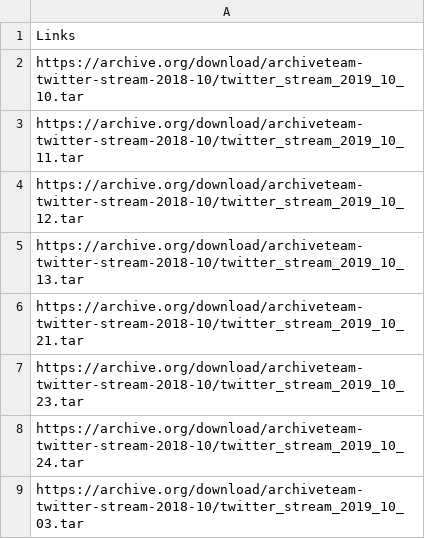
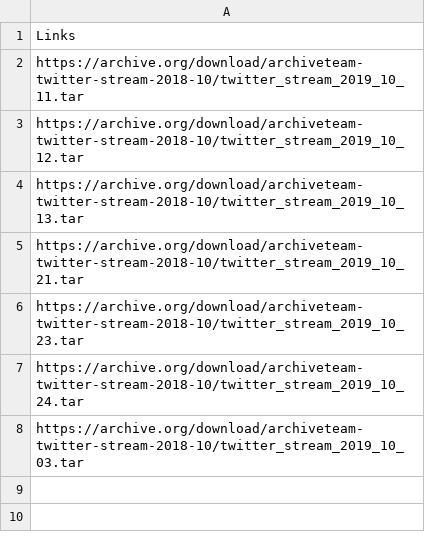
Before and after one commit to laelgelc/gelc, a CSV file: tw_aws_links_list_2019_d12.csv, drawn as a sheet; the diff names each change by its address in the sheet, - before the commit and + after, or states it on an @@ line.

Commit message:
20231204-2218

```diff
--- a/tw_aws_links_list_2019_d12.csv
+++ b/tw_aws_links_list_2019_d12.csv
-row 2: https://archive.org/download/archiveteam-twitter-stream-2018-10/twitter_stream_2019_10_10.tar
```
